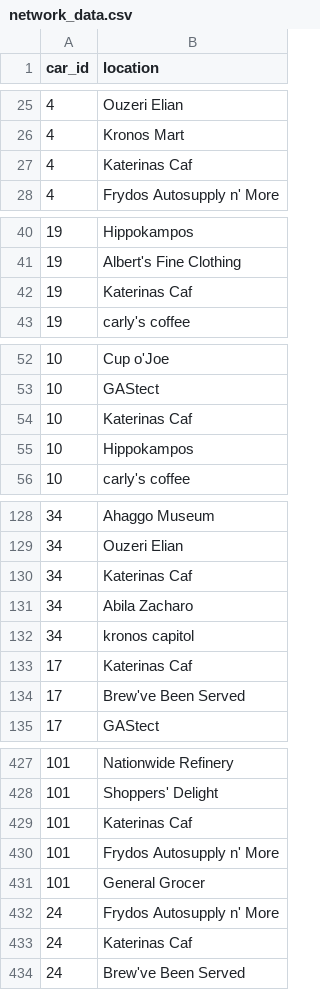
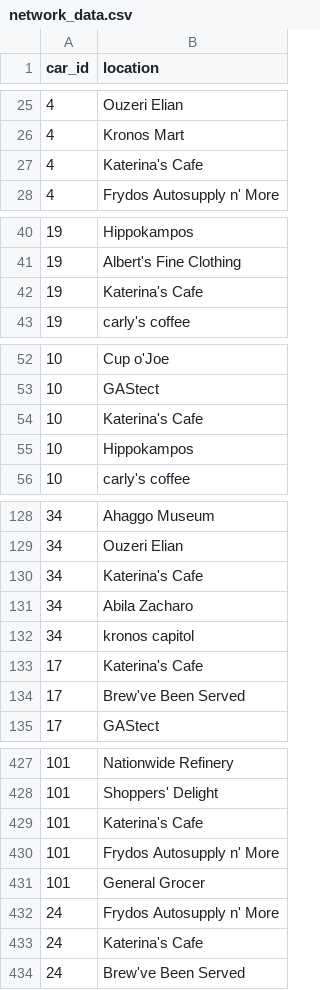
Before and after one commit to devamsheth21/Vast-MC2-2021-Data-Visualization-Project, a CSV file: data/network_data.csv, drawn as a sheet; only a part is shown, gaps mark what is left out; the diff covers the shown part only.

```diff
--- a/data/network_data.csv
+++ b/data/network_data.csv
@@ -26,3 +26,3 @@ car_id,location
 4,Kronos Mart
-4,Katerinas Caf
+4,Katerina's Cafe
 4,Frydos Autosupply n' More
@@ -41,3 +41,3 @@ car_id,location
 19,Albert's Fine Clothing
-19,Katerinas Caf
+19,Katerina's Cafe
 19,carly's coffee
@@ -53,3 +53,3 @@ car_id,location
 10,GAStect
-10,Katerinas Caf
+10,Katerina's Cafe
 10,Hippokampos
@@ -129,6 +129,6 @@ car_id,location
 34,Ouzeri Elian
-34,Katerinas Caf
+34,Katerina's Cafe
 34,Abila Zacharo
 34,kronos capitol
-17,Katerinas Caf
+17,Katerina's Cafe
 17,Brew've Been Served
@@ -428,3 +428,3 @@ car_id,location
 101,Shoppers' Delight
-101,Katerinas Caf
+101,Katerina's Cafe
 101,Frydos Autosupply n' More
@@ -432,3 +432,3 @@ car_id,location
 24,Frydos Autosupply n' More
-24,Katerinas Caf
+24,Katerina's Cafe
 24,Brew've Been Served
```
Also changed, not shown: 25 edited cells elsewhere in this file, data/cctime_data.csv, pre_processed_data/missingCars_location_time_mapping.csv, 6 other files.
